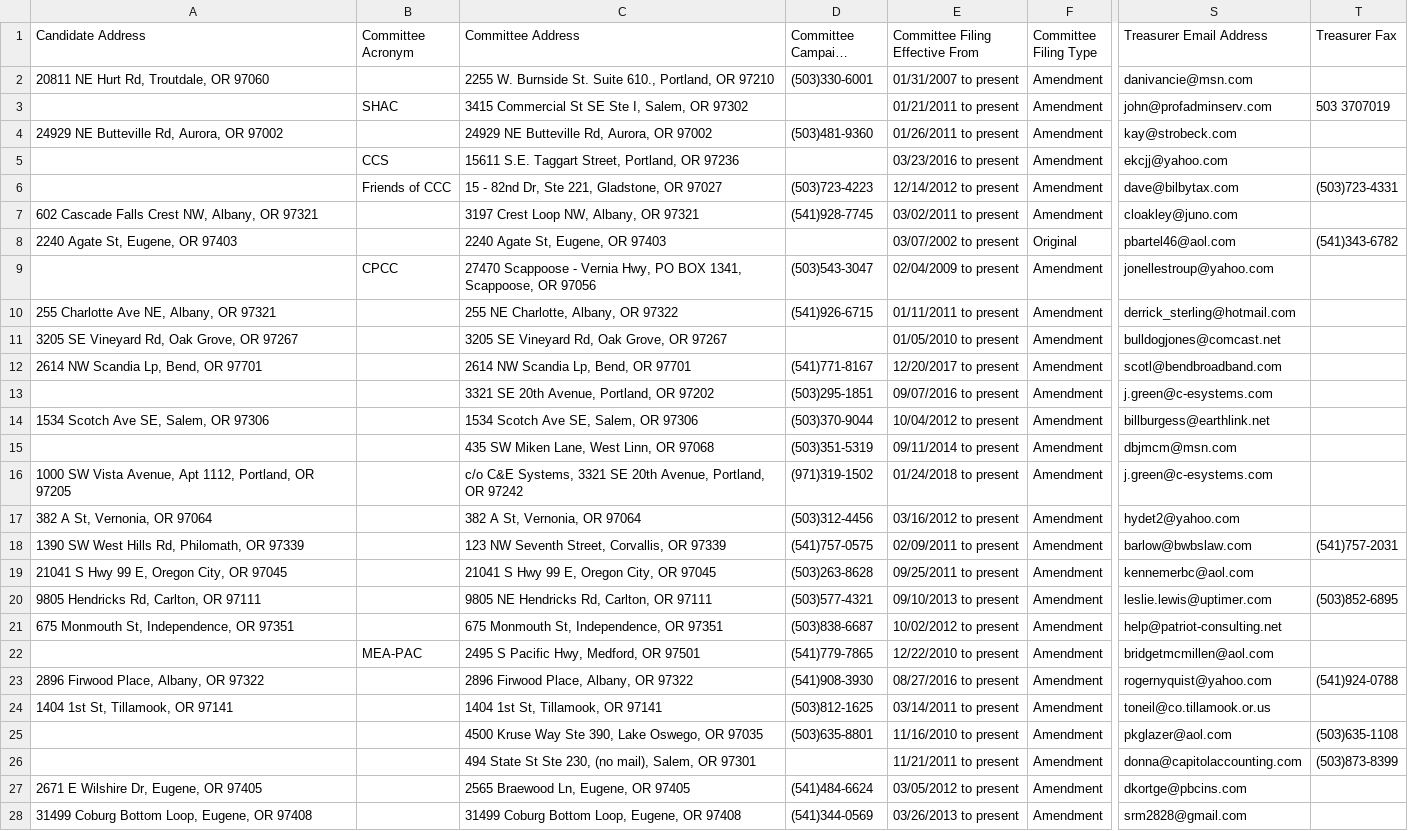
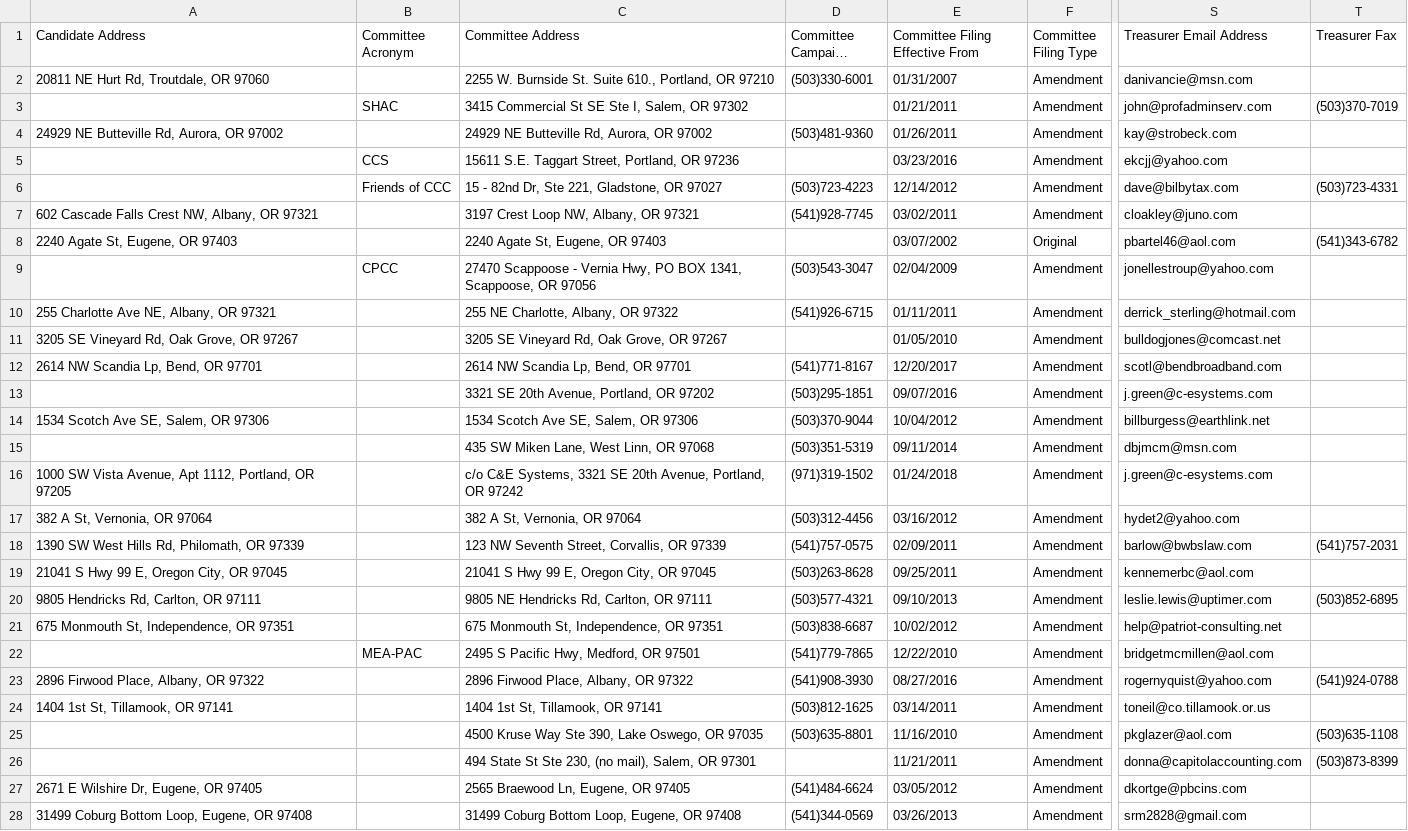
Before and after one commit to hackoregon/elections-2018, a CSV file: scrape_files/statement_of_organization_first_batch.csv, drawn as a sheet; only a part is shown, gaps mark what is left out; long unchanged cells end in …; the diff covers the shown part only; the diff names each change by its address in the sheet, - before the commit and + after, or states it on an @@ line.

Commit message:
Add files via upload
cleaned up

```diff
--- a/scrape_files/statement_of_organization_first_batch.csv
+++ b/scrape_files/statement_of_organization_first_batch.csv
-E2 (Committee Filing Effective From): 01/31/2007 to present
+E2 (Committee Filing Effective From): 01/31/2007
-E3 (Committee Filing Effective From): 01/21/2011 to present
+E3 (Committee Filing Effective From): 01/21/2011
-T3 (Treasurer Fax): 503 3707019
+T3 (Treasurer Fax): (503)370-7019
-E4 (Committee Filing Effective From): 01/26/2011 to present
+E4 (Committee Filing Effective From): 01/26/2011
-E5 (Committee Filing Effective From): 03/23/2016 to present
+E5 (Committee Filing Effective From): 03/23/2016
-E6 (Committee Filing Effective From): 12/14/2012 to present
+E6 (Committee Filing Effective From): 12/14/2012
-E7 (Committee Filing Effective From): 03/02/2011 to present
+E7 (Committee Filing Effective From): 03/02/2011
-E8 (Committee Filing Effective From): 03/07/2002 to present
+E8 (Committee Filing Effective From): 03/07/2002
-E9 (Committee Filing Effective From): 02/04/2009 to present
+E9 (Committee Filing Effective From): 02/04/2009
-E10 (Committee Filing Effective From): 01/11/2011 to present
+E10 (Committee Filing Effective From): 01/11/2011
-E11 (Committee Filing Effective From): 01/05/2010 to present
+E11 (Committee Filing Effective From): 01/05/2010
-E12 (Committee Filing Effective From): 12/20/2017 to present
+E12 (Committee Filing Effective From): 12/20/2017
-E13 (Committee Filing Effective From): 09/07/2016 to present
+E13 (Committee Filing Effective From): 09/07/2016
-E14 (Committee Filing Effective From): 10/04/2012 to present
+E14 (Committee Filing Effective From): 10/04/2012
-E15 (Committee Filing Effective From): 09/11/2014 to present
+E15 (Committee Filing Effective From): 09/11/2014
-E16 (Committee Filing Effective From): 01/24/2018 to present
+E16 (Committee Filing Effective From): 01/24/2018
-E17 (Committee Filing Effective From): 03/16/2012 to present
+E17 (Committee Filing Effective From): 03/16/2012
-E18 (Committee Filing Effective From): 02/09/2011 to present
+E18 (Committee Filing Effective From): 02/09/2011
-E19 (Committee Filing Effective From): 09/25/2011 to present
+E19 (Committee Filing Effective From): 09/25/2011
-E20 (Committee Filing Effective From): 09/10/2013 to present
+E20 (Committee Filing Effective From): 09/10/2013
-E21 (Committee Filing Effective From): 10/02/2012 to present
+E21 (Committee Filing Effective From): 10/02/2012
-E22 (Committee Filing Effective From): 12/22/2010 to present
+E22 (Committee Filing Effective From): 12/22/2010
-E23 (Committee Filing Effective From): 08/27/2016 to present
+E23 (Committee Filing Effective From): 08/27/2016
-E24 (Committee Filing Effective From): 03/14/2011 to present
+E24 (Committee Filing Effective From): 03/14/2011
-E25 (Committee Filing Effective From): 11/16/2010 to present
+E25 (Committee Filing Effective From): 11/16/2010
-E26 (Committee Filing Effective From): 11/21/2011 to present
+E26 (Committee Filing Effective From): 11/21/2011
-E27 (Committee Filing Effective From): 03/05/2012 to present
+E27 (Committee Filing Effective From): 03/05/2012
-E28 (Committee Filing Effective From): 03/26/2013 to present
+E28 (Committee Filing Effective From): 03/26/2013
```
Also changed, not shown: 99 edited cells elsewhere in this file.
